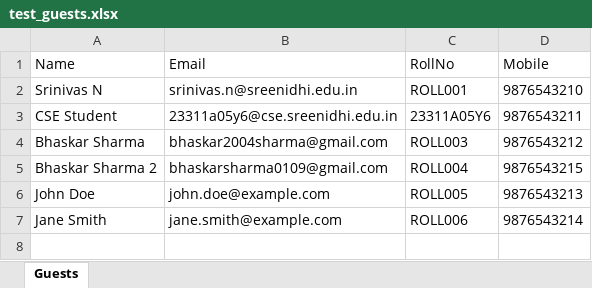
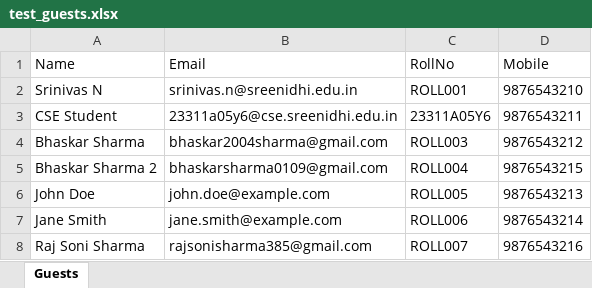
Before and after one commit to bhaskar1461/invitation_system, an Excel workbook: test_guests.xlsx, sheet Guests, drawn as a sheet; values as stored, in another font and other column widths than the file's, no borders; the diff names each change by its address in the sheet, - before the commit and + after, or states it on an @@ line.

Commit message:
Add test email rajsonisharma385@gmail.com to test_guests.xlsx

```diff
--- a/test_guests.xlsx (sheet Guests)
+++ b/test_guests.xlsx (sheet Guests)
+row 8: Raj Soni Sharma | rajsonisharma385@gmail.com | ROLL007 | 9876543216
```
